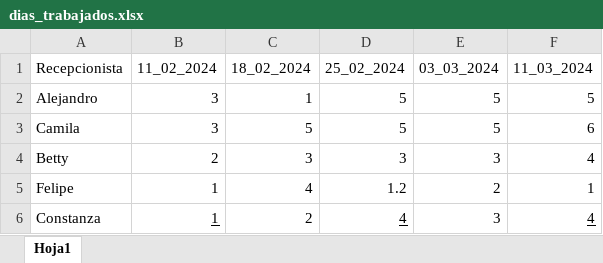
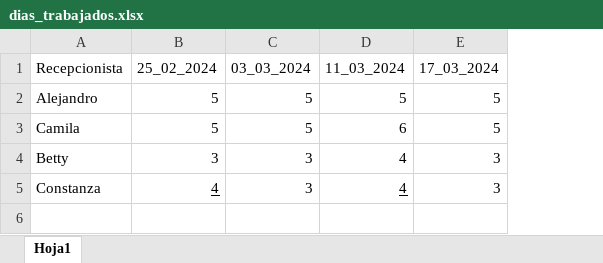
Before and after one commit to Felipeipe/estadistica_agendamientos, an Excel workbook: datos/dias_trabajados.xlsx, sheet Hoja1, drawn as a sheet; values as stored, in another font and other column widths than the file's, no borders; removed rows and columns are numbered as before the commit, all else as after; the diff names each change by its address in the sheet, - before the commit and + after, or states it on an @@ line.

```diff
--- a/datos/dias_trabajados.xlsx (sheet Hoja1)
+++ b/datos/dias_trabajados.xlsx (sheet Hoja1)
-column B (11_02_2024), rows 2-4: 3 | 3 | 2; row 6: 1
-column C (18_02_2024), rows 2-4: 1 | 5 | 3; row 6: 2
+column E (17_03_2024), rows 2-5: 5 | 5 | 3 | 3
-row 5: Felipe | 1 | 4 | 1.2 | 2 | 1
```
Also changed, not shown: datos/cambios_de_estado_de_cita.xlsx, datos/citas_creadas.xlsx, 5 other files.
